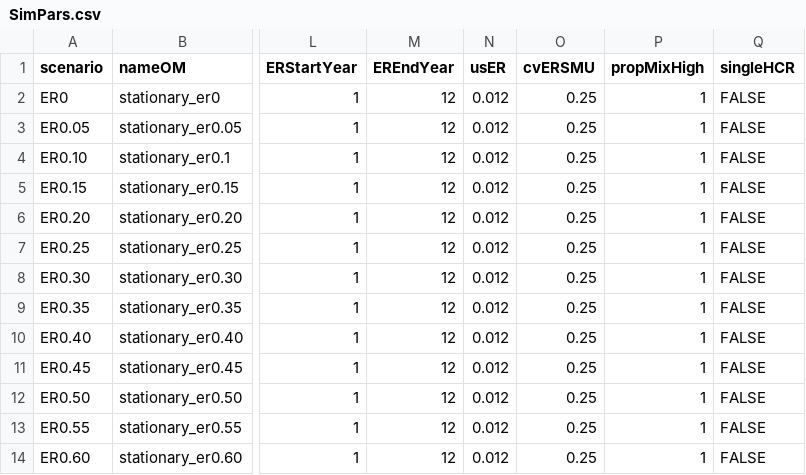
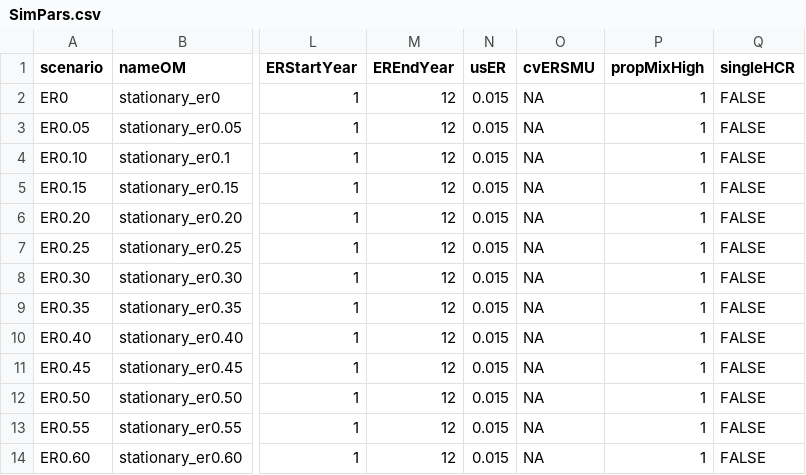
Before and after one commit to Pacific-salmon-assess/FIA-CN-FSRR-FSAR, a CSV file: data/samsim pars/SimPars.csv, drawn as a sheet; only a part is shown, gaps mark what is left out; the diff names each change by its address in the sheet, - before the commit and + after, or states it on an @@ line.

```diff
--- a/data/samsim pars/SimPars.csv
+++ b/data/samsim pars/SimPars.csv
-N2:N14 (usER): 0.012
+N2:N14 (usER): 0.015
-O2:O14 (cvERSMU): 0.25
+O2:O14 (cvERSMU): NA
```
Also changed, not shown: data/samsim pars/CUPars.csv.
